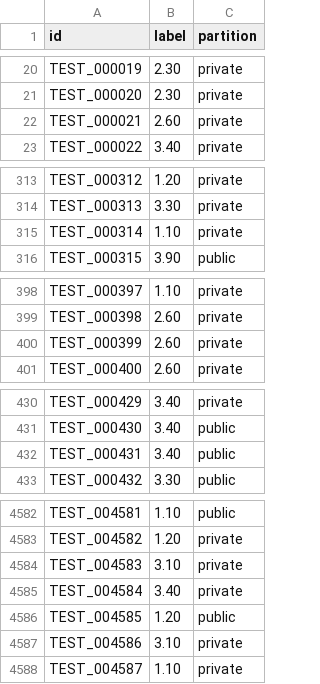
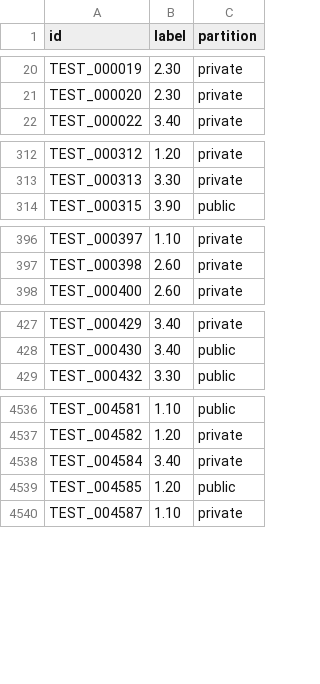
Before and after one commit to 2026-admin-ai-challenge/admin-2026-protein-data, a CSV file: data/private/labels.csv, drawn as a sheet; only a part is shown, gaps mark what is left out; the diff covers the shown part only.

```diff
--- a/data/private/labels.csv
+++ b/data/private/labels.csv
@@ -21,3 +21,2 @@ TEST_000019,2.30,private
 TEST_000020,2.30,private
-TEST_000021,2.60,private
 TEST_000022,3.40,private
@@ -314,3 +313,2 @@ TEST_000312,1.20,private
 TEST_000313,3.30,private
-TEST_000314,1.10,private
 TEST_000315,3.90,public
@@ -399,3 +397,2 @@ TEST_000397,1.10,private
 TEST_000398,2.60,private
-TEST_000399,2.60,private
 TEST_000400,2.60,private
@@ -431,3 +428,2 @@ TEST_000429,3.40,private
 TEST_000430,3.40,public
-TEST_000431,3.40,public
 TEST_000432,3.30,public
@@ -4583,6 +4537,4 @@ TEST_004581,1.10,public
 TEST_004582,1.20,private
-TEST_004583,3.10,private
 TEST_004584,3.40,private
 TEST_004585,1.20,public
-TEST_004586,3.10,private
 TEST_004587,1.10,private
```
Also changed, not shown: 48 removed rows elsewhere in this file, data/private/quality_exclusions.csv, data/public/validation_split.csv, 38 other files.
